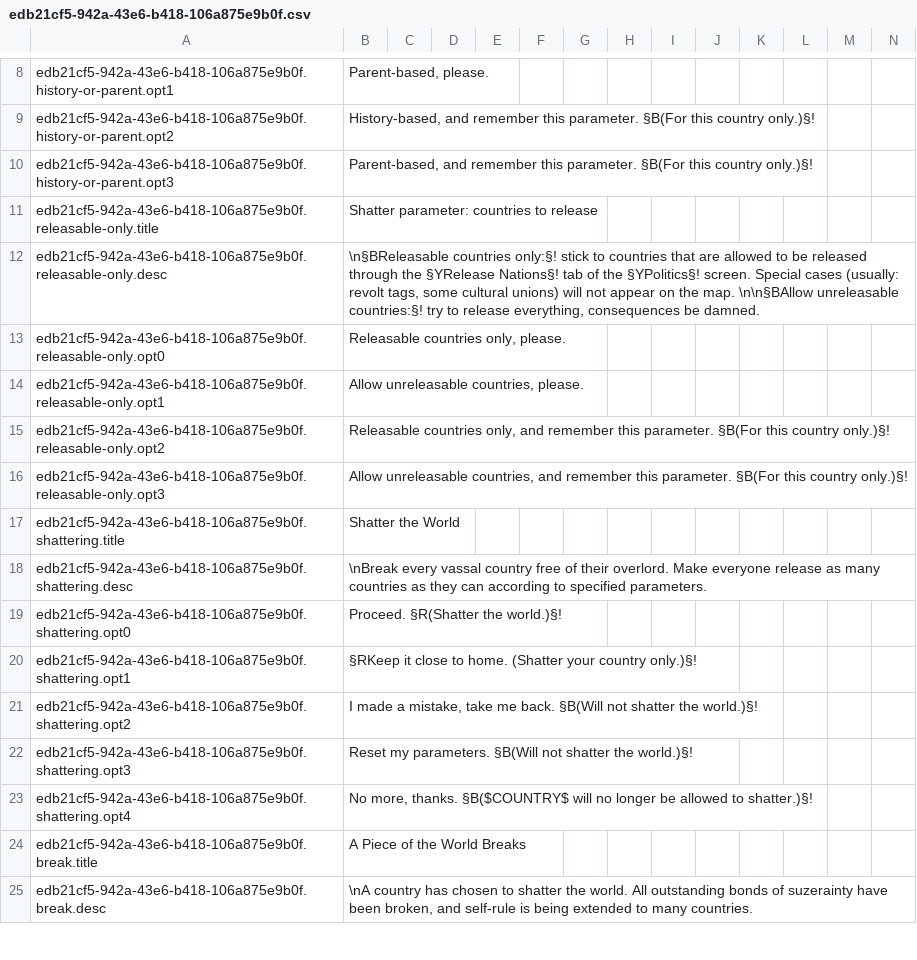
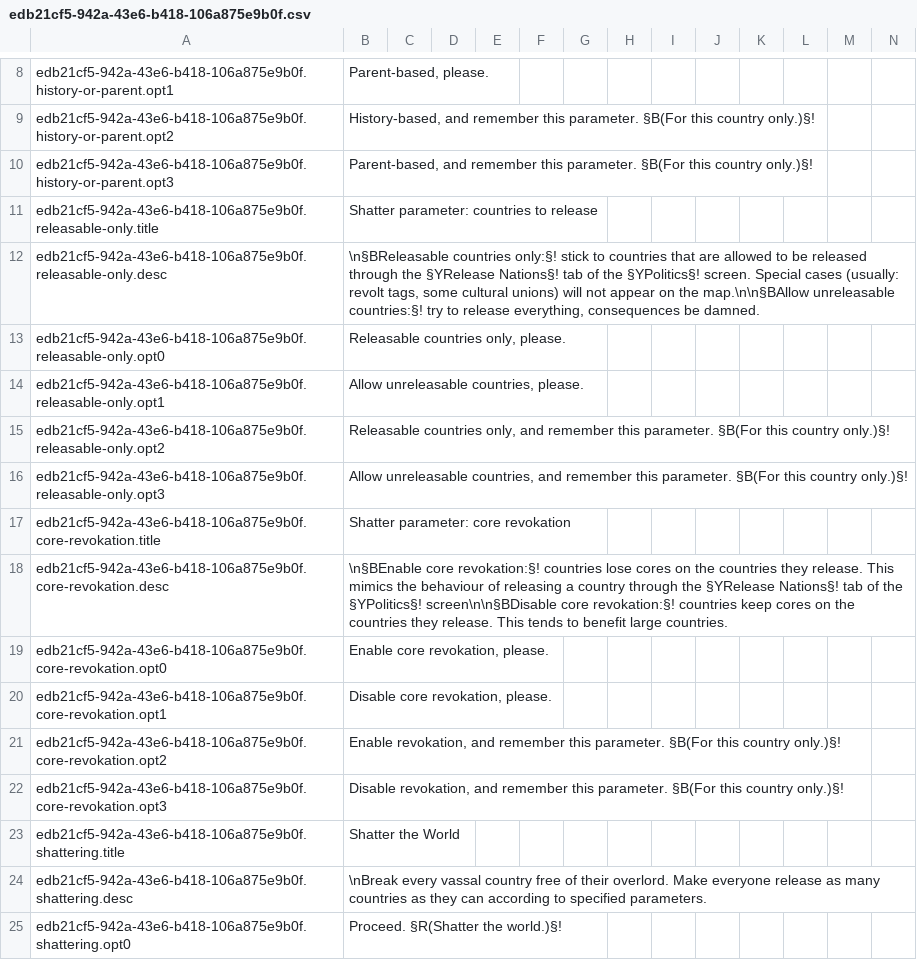
Before and after one commit to moretrim/shatter, a CSV file: shatter/localisation/edb21cf5-942a-43e6-b418-106a875e9b0f.csv, drawn as a sheet; only a part is shown, gaps mark what is left out; the shorter side is filled out with more unchanged rows.

Commit message:
Add shatter parameter to control core revokation

```diff
--- a/shatter/localisation/edb21cf5-942a-43e6-b418-106a875e9b0f.csv
+++ b/shatter/localisation/edb21cf5-942a-43e6-b418-106a875e9b0f.csv
@@ -11,3 +11,3 @@ edb21cf5-942a-43e6-b418-106a875e9b0f.history-or-parent.opt3;Parent-based, and re
 edb21cf5-942a-43e6-b418-106a875e9b0f.releasable-only.title;Shatter parameter: countries to release;;;;;;;;;;;;;
-edb21cf5-942a-43e6-b418-106a875e9b0f.releasable-only.desc;\n§BReleasable countries only:§! stick to countries that are allowed to be released through the §YRelease Nations§! tab of the §YPolitics§! screen. Special cases (usually: revolt tags, some cultural unions) will not appear on the map. \n\n§BAllow unreleasable countries:§! try to release everything, consequences be damned.;;;;;;;;;;;;;
+edb21cf5-942a-43e6-b418-106a875e9b0f.releasable-only.desc;\n§BReleasable countries only:§! stick to countries that are allowed to be released through the §YRelease Nations§! tab of the §YPolitics§! screen. Special cases (usually: revolt tags, some cultural unions) will not appear on the map.\n\n§BAllow unreleasable countries:§! try to release everything, consequences be damned.;;;;;;;;;;;;;
 edb21cf5-942a-43e6-b418-106a875e9b0f.releasable-only.opt0;Releasable countries only, please.;;;;;;;;;;;;;
@@ -16,2 +16,8 @@ edb21cf5-942a-43e6-b418-106a875e9b0f.releasable-only.opt2;Releasable countries o
 edb21cf5-942a-43e6-b418-106a875e9b0f.releasable-only.opt3;Allow unreleasable countries, and remember this parameter. §B(For this country only.)§!;;;;;;;;;;;;;
+edb21cf5-942a-43e6-b418-106a875e9b0f.core-revokation.title;Shatter parameter: core revokation;;;;;;;;;;;;;
+edb21cf5-942a-43e6-b418-106a875e9b0f.core-revokation.desc;\n§BEnable core revokation:§! countries lose cores on the countries they release. This mimics the behaviour of releasing a country through the §YRelease Nations§! tab of the §YPolitics§! screen\n\n§BDisable core revokation:§! countries keep cores on the countries they release. This tends to benefit large countries.;;;;;;;;;;;;;
+edb21cf5-942a-43e6-b418-106a875e9b0f.core-revokation.opt0;Enable core revokation, please.;;;;;;;;;;;;;
+edb21cf5-942a-43e6-b418-106a875e9b0f.core-revokation.opt1;Disable core revokation, please.;;;;;;;;;;;;;
+edb21cf5-942a-43e6-b418-106a875e9b0f.core-revokation.opt2;Enable revokation, and remember this parameter. §B(For this country only.)§!;;;;;;;;;;;;;
+edb21cf5-942a-43e6-b418-106a875e9b0f.core-revokation.opt3;Disable revokation, and remember this parameter. §B(For this country only.)§!;;;;;;;;;;;;;
 edb21cf5-942a-43e6-b418-106a875e9b0f.shattering.title;Shatter the World;;;;;;;;;;;;;
```
Also changed, not shown: 3 other files.
